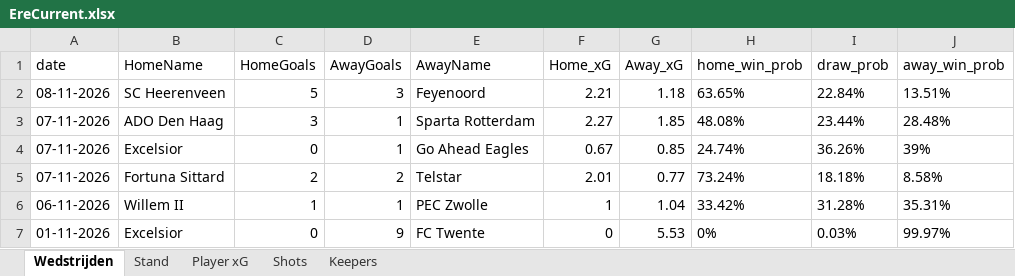
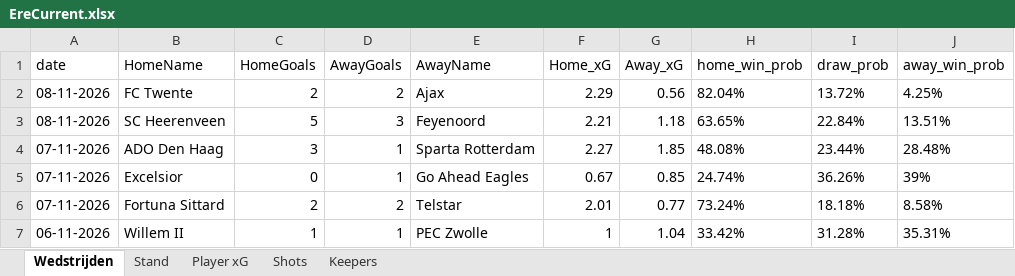
Before and after one commit to RobinKoetsier/plotrepo, an Excel workbook: data/EreCurrent.xlsx, sheet Wedstrijden, drawn as a sheet; only a part is shown; the shorter side is filled out with more unchanged rows; values as stored, in another font and other column widths than the file's, no borders; the diff names each change by its address in the sheet, - before the commit and + after, or states it on an @@ line.

```diff
--- a/data/EreCurrent.xlsx (sheet Wedstrijden)
+++ b/data/EreCurrent.xlsx (sheet Wedstrijden)
+row 2: 08-11-2026 | FC Twente | 2 | 2 | Ajax | 2.29 | 0.56 | 82.04% | 13.72% | 4.25%
```
Also changed, not shown: sheet Shots, sheet Player xG, sheet Stand, sheet Keepers, 1 other file.
